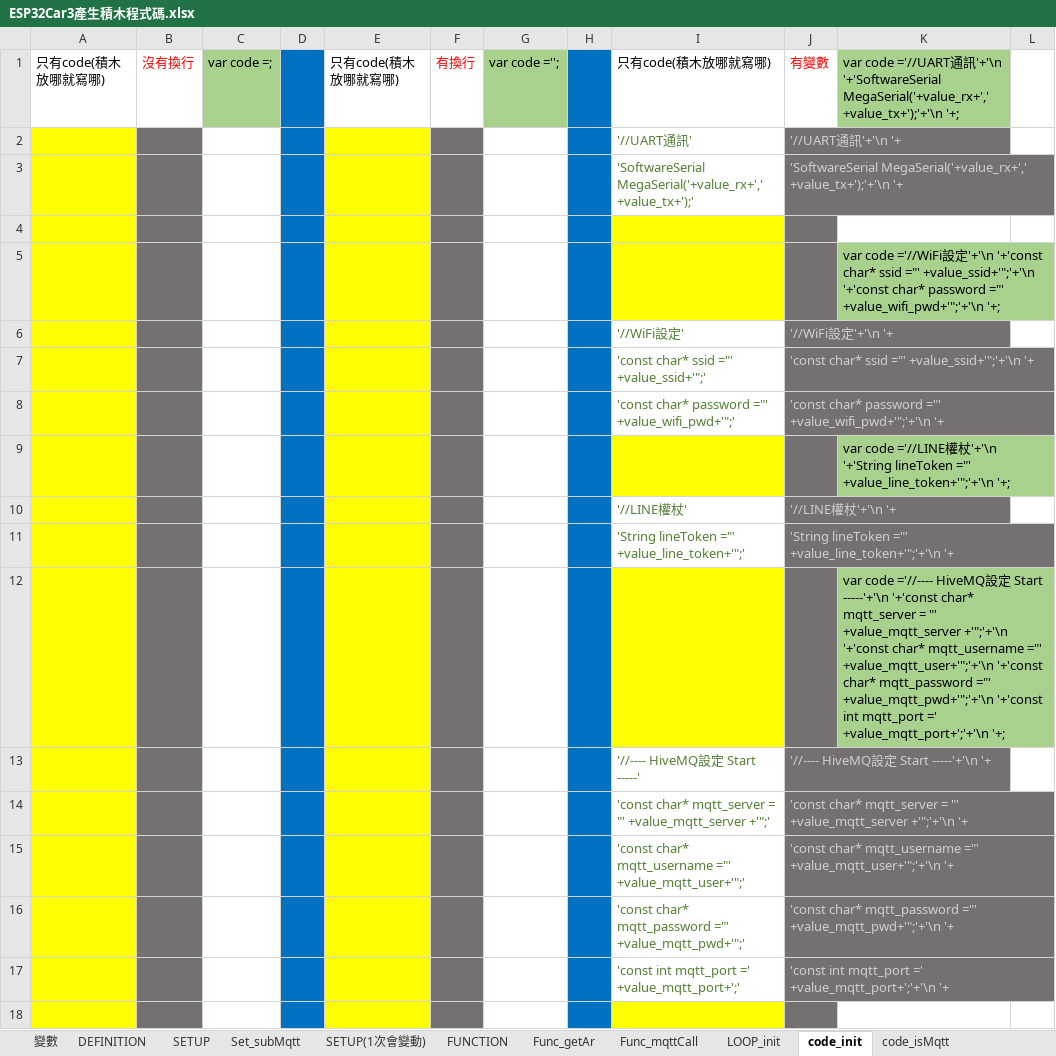
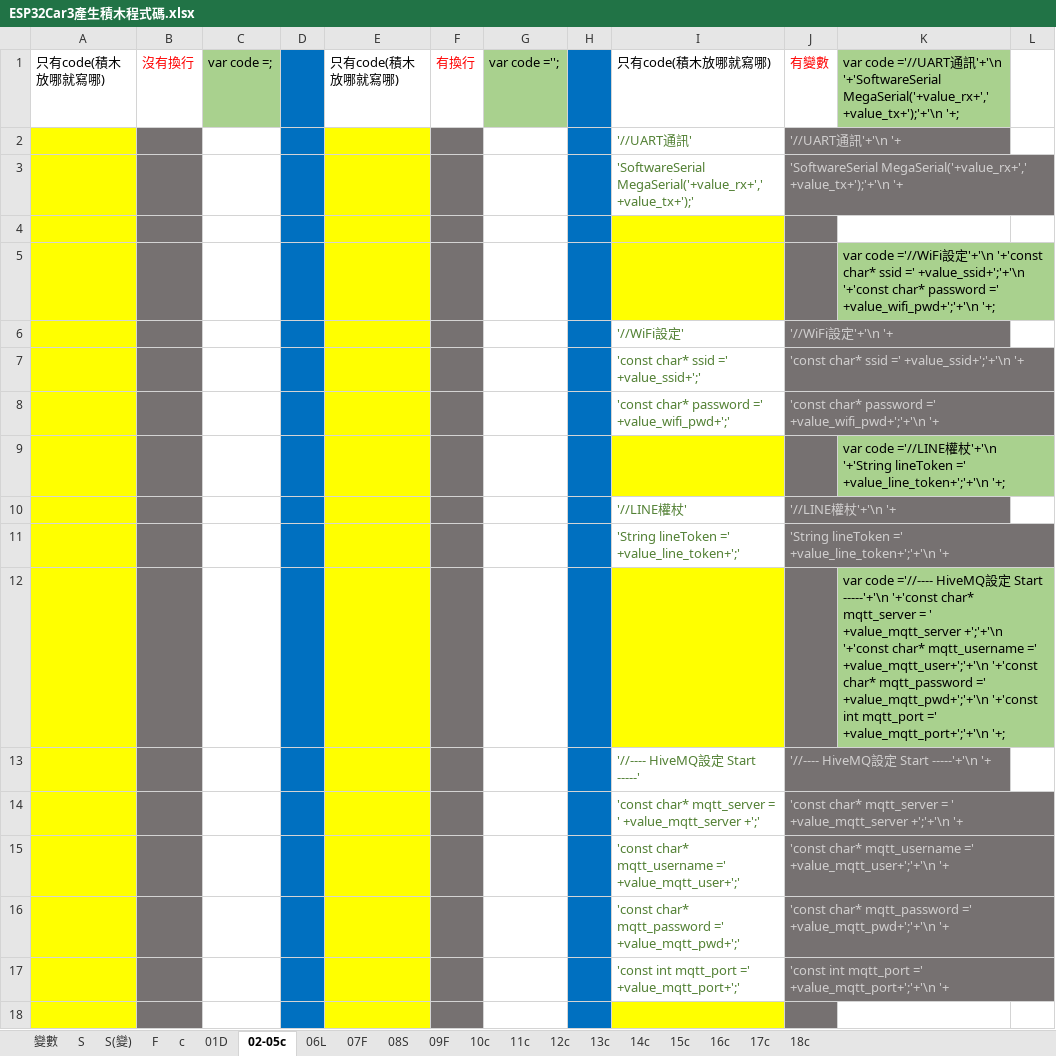
Before and after one commit to kingofamani/Arduino, an Excel workbook: tools/myCustomBlockly/製作積木教學/iMi/完整ino程式依積木分割/ESP32Car/ESP32Car3產生積木程式碼.xlsx, sheet 02-05c, drawn as a sheet; only a part is shown; values as stored, in another font and other column widths than the file's, no borders; charts and pictures not drawn; the diff names each change by its address in the sheet, - before the commit and + after, or states it on an @@ line.

Commit message:
[Bug]：修改javascript.js的javascript.Order.ATOMIC和generator.valueToCode程式碼

```diff
--- a/tools/myCustomBlockly/製作積木教學/iMi/完整ino程式依積木分割/ESP32Car/ESP32Car3產生積木程式碼.xlsx (sheet 02-05c)
+++ b/tools/myCustomBlockly/製作積木教學/iMi/完整ino程式依積木分割/ESP32Car/ESP32Car3產生積木程式碼.xlsx (sheet 02-05c)
-sheet tab: DEFINITION
+sheet tab: 01D
-sheet tab: SETUP
+sheet tab: S
-sheet tab: Set_subMqtt
+sheet tab: 08S
-sheet tab: SETUP(1次會變動)
+sheet tab: S(變)
-sheet tab: FUNCTION
+sheet tab: F
-sheet tab: Func_getAr
+sheet tab: 07F
-sheet tab: Func_mqttCall
+sheet tab: 09F
-sheet tab: LOOP_init
+sheet tab: 06L
-sheet tab: code_init
+sheet tab: 02-05c
-sheet tab: code_isMqtt
+sheet tab: 10c
@@ sheet tab order changed: 變數 | S | S(變) | F | c | 01D | 02-05c | 06L | 07F | 08S | 09F | 10c | 11c | 12c | 13c | 14c | 15c | 16c | 17c | 18c @@
-K5: …char* ssid ="' +value_ssid+'";'+'\n '+'const char* password ="' +value_wifi_pwd+'";'+'\n '+;
+K5: …char* ssid =' +value_ssid+';'+'\n '+'const char* password =' +value_wifi_pwd+';'+'\n '+;
-I7: 'const char* ssid ="' +value_ssid+'";'
+I7: 'const char* ssid =' +value_ssid+';'
-J7: 'const char* ssid ="' +value_ssid+'";'+'\n '+
+J7: 'const char* ssid =' +value_ssid+';'+'\n '+
-I8: 'const char* password ="' +value_wifi_pwd+'";'
+I8: 'const char* password =' +value_wifi_pwd+';'
-J8: …char* password ="' +value_wifi_pwd+'";'+'\n '+
+J8: …char* password =' +value_wifi_pwd+';'+'\n '+
-K9: …'+'String lineToken ="' +value_line_token+'";'+'\n '+;
+K9: …'+'String lineToken =' +value_line_token+';'+'\n '+;
-I11: 'String lineToken ="' +value_line_token+'";'
+I11: 'String lineToken =' +value_line_token+';'
-J11: 'String lineToken ="' +value_line_token+'";'+'\n '+
+J11: 'String lineToken =' +value_line_token+';'+'\n '+
-K12: …mqtt_server = "' +value_mqtt_server +'";'+'\n '+'const char* mqtt_username ="' +value_mqtt_user+'";'+'\n '+'const char* mqtt_password ="' +value_mqtt_pwd+'";'+'\n '+'const int…
+K12: …mqtt_server = ' +value_mqtt_server +';'+'\n '+'const char* mqtt_username =' +value_mqtt_user+';'+'\n '+'const char* mqtt_password =' +value_mqtt_pwd+';'+'\n '+'const int…
-I14: …mqtt_server = "' +value_mqtt_server +'";'
+I14: …mqtt_server = ' +value_mqtt_server +';'
-J14: …mqtt_server = "' +value_mqtt_server +'";'+'\n '+
+J14: …mqtt_server = ' +value_mqtt_server +';'+'\n '+
-I15: …char* mqtt_username ="' +value_mqtt_user+'";'
+I15: …char* mqtt_username =' +value_mqtt_user+';'
-J15: …char* mqtt_username ="' +value_mqtt_user+'";'+'\n '+
+J15: …char* mqtt_username =' +value_mqtt_user+';'+'\n '+
-I16: …char* mqtt_password ="' +value_mqtt_pwd+'";'
+I16: …char* mqtt_password =' +value_mqtt_pwd+';'
-J16: …char* mqtt_password ="' +value_mqtt_pwd+'";'+'\n '+
+J16: …char* mqtt_password =' +value_mqtt_pwd+';'+'\n '+
```
Also changed, not shown: sheet 變數, sheet 08S, sheet 01D, sheet S, sheet F, sheet 07F, 2 more sheets, other sheet tabs, charts or pictures, 2 other files.
